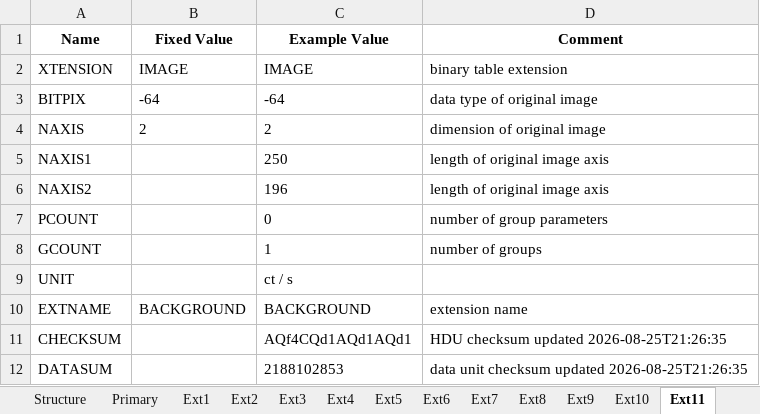
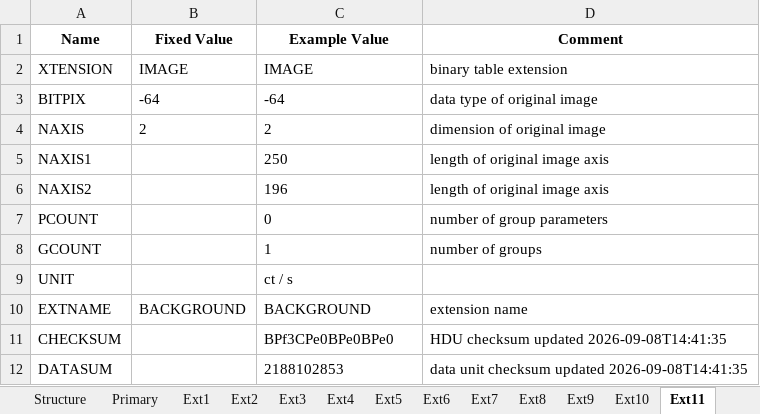
Before and after one commit to PandoraMission/pandora-fits, an Excel workbook: src/pandorafits/formats/nirda/level2_nirda.xlsx, sheet Ext11, drawn as a sheet; values as stored, in another font and other column widths than the file's, no borders; the diff names each change by its address in the sheet, - before the commit and + after, or states it on an @@ line.

```diff
--- a/src/pandorafits/formats/nirda/level2_nirda.xlsx (sheet Ext11)
+++ b/src/pandorafits/formats/nirda/level2_nirda.xlsx (sheet Ext11)
-C11 (Example Value): AQf4CQd1AQd1AQd1
+C11 (Example Value): BPf3CPe0BPe0BPe0
-D11 (Comment): HDU checksum updated 2026-08-25T21:26:35
+D11 (Comment): HDU checksum updated 2026-09-08T14:41:35
-D12 (Comment): …checksum updated 2026-08-25T21:26:35
+D12 (Comment): …checksum updated 2026-09-08T14:41:35
```
Also changed, not shown: sheet Primary, sheet Ext5, sheet Ext3, sheet Ext4, sheet Ext7, sheet Ext2, 5 more sheets, src/pandorafits/formats/nirda/level1_nirda.xlsx, src/pandorafits/formats/visda/level0-ffi_visda.xlsx, 10 other files.
